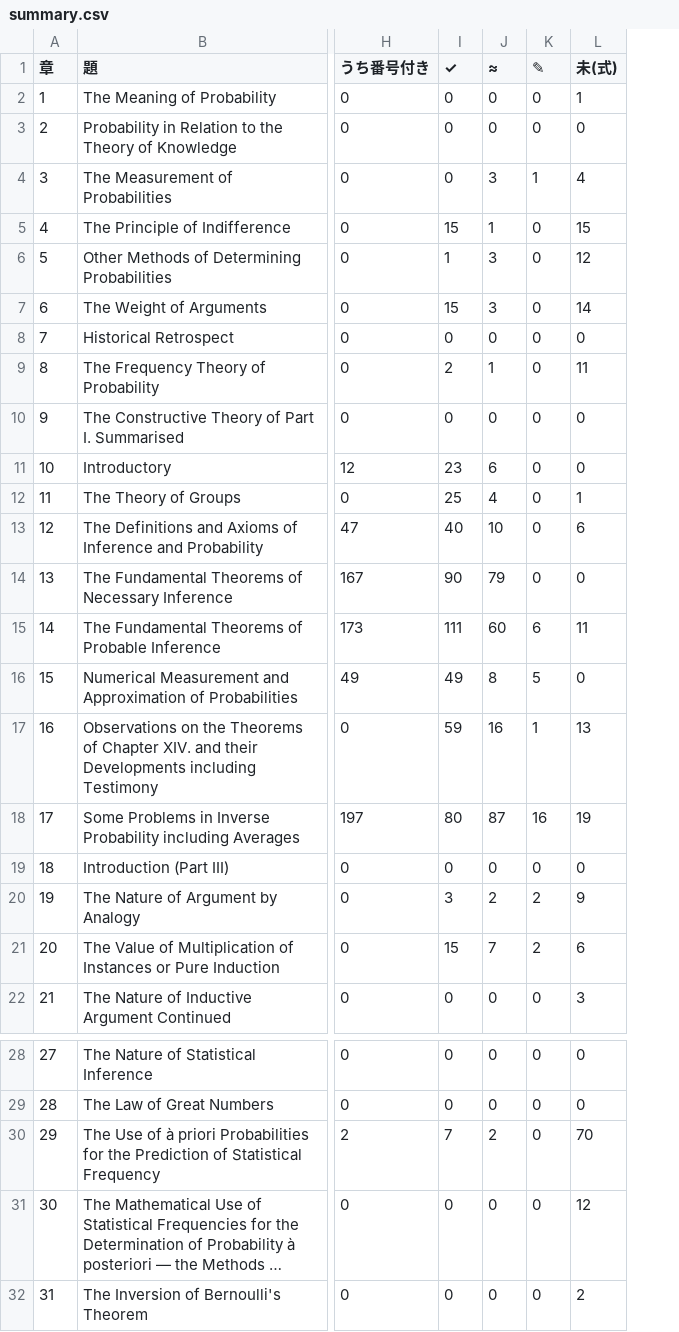
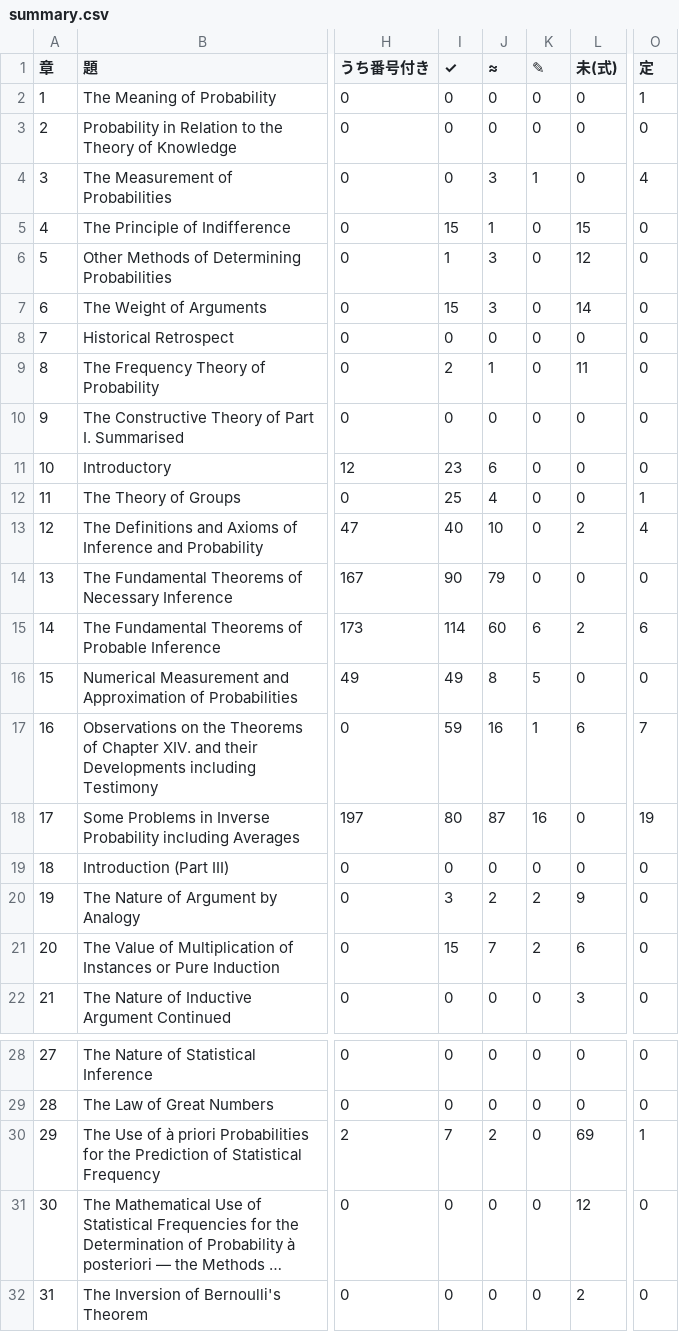
Before and after one commit to kazzarai/keynes-treatise-lean-audit, a CSV file: docs/全数台帳/summary.csv, drawn as a sheet; only a part is shown, gaps mark what is left out; long unchanged cells end in …; the diff names each change by its address in the sheet, - before the commit and + after, or states it on an @@ line.

```diff
--- a/docs/全数台帳/summary.csv
+++ b/docs/全数台帳/summary.csv
+column O (定), rows 2-22: 1 | 0 | 4 | 0 | 0 | 0 | 0 | 0 | 0 | 0 | 1 | 4 | 0 | 6 | 0 | 7 | 19 | 0 | 0 | 0 | 0; rows 28-32: 0 | 0 | 1 | 0 | 0
-L2 (未(式)): 1
+L2 (未(式)): 0
-L4 (未(式)): 4
+L4 (未(式)): 0
-L12 (未(式)): 1
+L12 (未(式)): 0
-L13 (未(式)): 6
+L13 (未(式)): 2
-I15 (✓): 111
+I15 (✓): 114
-L15 (未(式)): 11
+L15 (未(式)): 2
-L17 (未(式)): 13
+L17 (未(式)): 6
-L18 (未(式)): 19
+L18 (未(式)): 0
-L30 (未(式)): 70
+L30 (未(式)): 69
```
Also changed, not shown: 53 other files.
